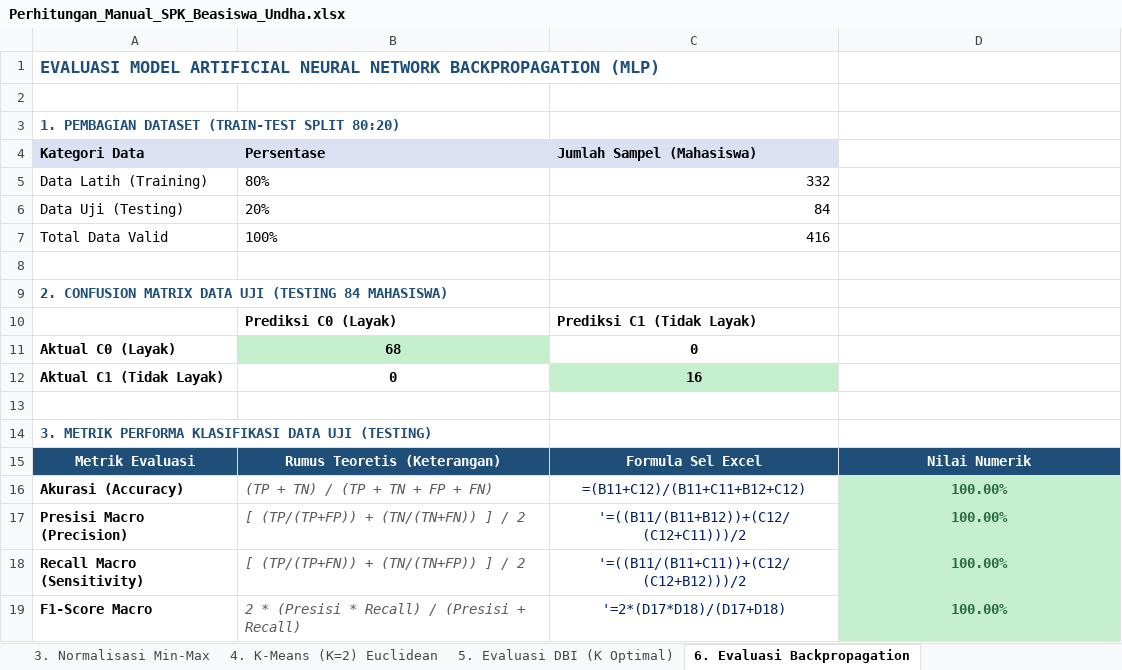
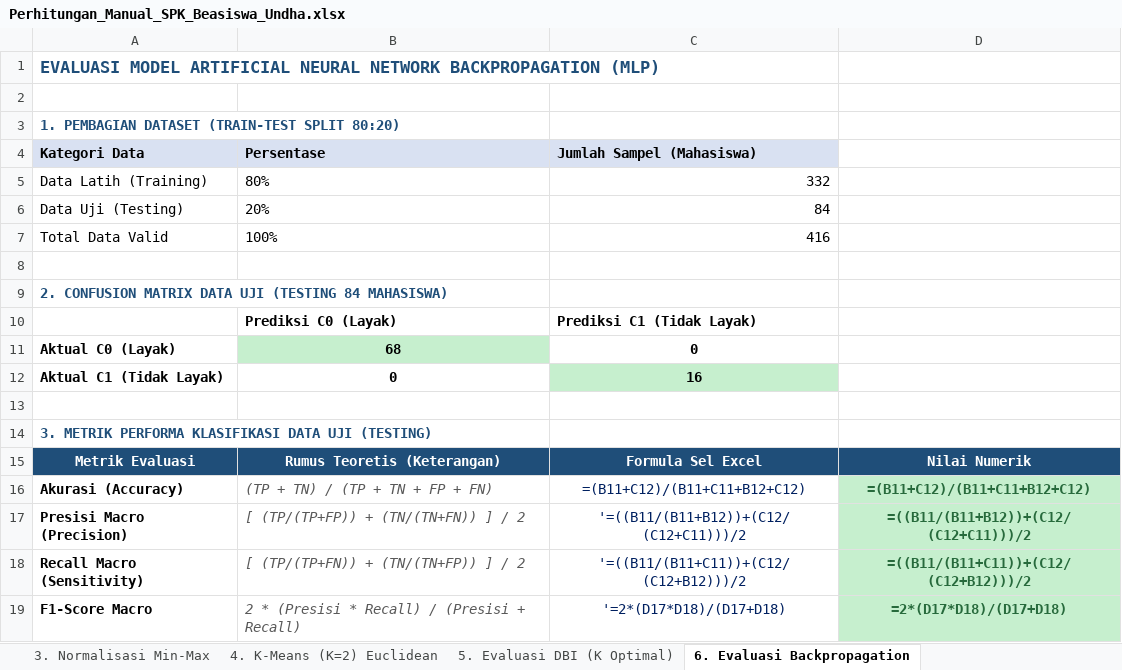
Before and after one commit to RimuruTempestCkCK/beasiswa-spk, an Excel workbook: Perhitungan_Manual_SPK_Beasiswa_Undha.xlsx, sheet 6. Evaluasi Backpropagation, drawn as a sheet; values as stored, in another font and other column widths than the file's, no borders; formulas without a stored value are shown as written; the diff names each change by its address in the sheet, - before the commit and + after, or states it on an @@ line.

```diff
--- a/Perhitungan_Manual_SPK_Beasiswa_Undha.xlsx (sheet 6. Evaluasi Backpropagation)
+++ b/Perhitungan_Manual_SPK_Beasiswa_Undha.xlsx (sheet 6. Evaluasi Backpropagation)
-D16: 100.00%
+D16: =(B11+C12)/(B11+C11+B12+C12)
-D17: 100.00%
+D17: =((B11/(B11+B12))+(C12/(C12+C11)))/2
-D18: 100.00%
+D18: =((B11/(B11+C11))+(C12/(C12+B12)))/2
-D19: 100.00%
+D19: =2*(D17*D18)/(D17+D18)
```
Also changed, not shown: sheet 3. Normalisasi Min-Max, sheet 4. K-Means (K=2) Euclidean, sheet 5. Evaluasi DBI (K Optimal).
